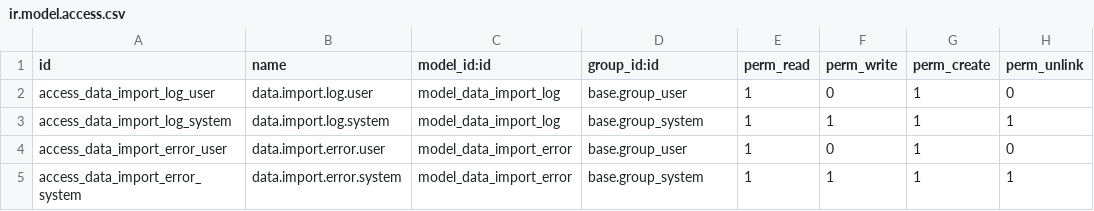
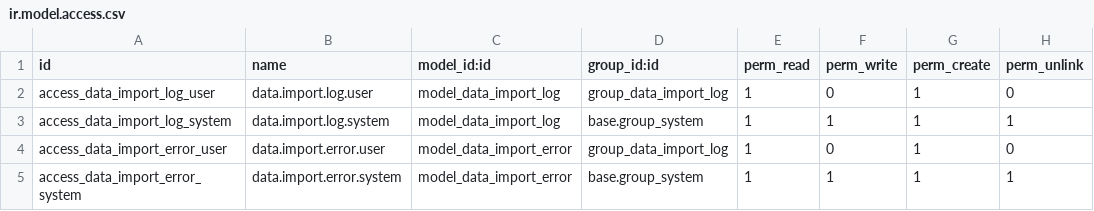
Before and after one commit to qrtl/ocj-oca, a CSV file: data_import_log/security/ir.model.access.csv, drawn as a sheet.

Commit message:
[IMP] data_import_log: sync with upstream
Re-settle a unit whose job is requeued after the file was closed, so the log
outcome and the error rows reflect the latest run instead of counting it
twice, and restrict the logs and their errors to the Data Import Log group.

Vendored from OCA/server-tools@006e7eed26ff714f09b8437c102196b9378c6854 (refs/pull/3810/head)

```diff
--- a/data_import_log/security/ir.model.access.csv
+++ b/data_import_log/security/ir.model.access.csv
@@ -1,5 +1,5 @@
 id,name,model_id:id,group_id:id,perm_read,perm_write,perm_create,perm_unlink
-access_data_import_log_user,data.import.log.user,model_data_import_log,base.group_user,1,0,1,0
+access_data_import_log_user,data.import.log.user,model_data_import_log,group_data_import_log,1,0,1,0
 access_data_import_log_system,data.import.log.system,model_data_import_log,base.group_system,1,1,1,1
-access_data_import_error_user,data.import.error.user,model_data_import_error,base.group_user,1,0,1,0
+access_data_import_error_user,data.import.error.user,model_data_import_error,group_data_import_log,1,0,1,0
 access_data_import_error_system,data.import.error.system,model_data_import_error,base.group_system,1,1,1,1
```
Also changed, not shown: 6 other files.
